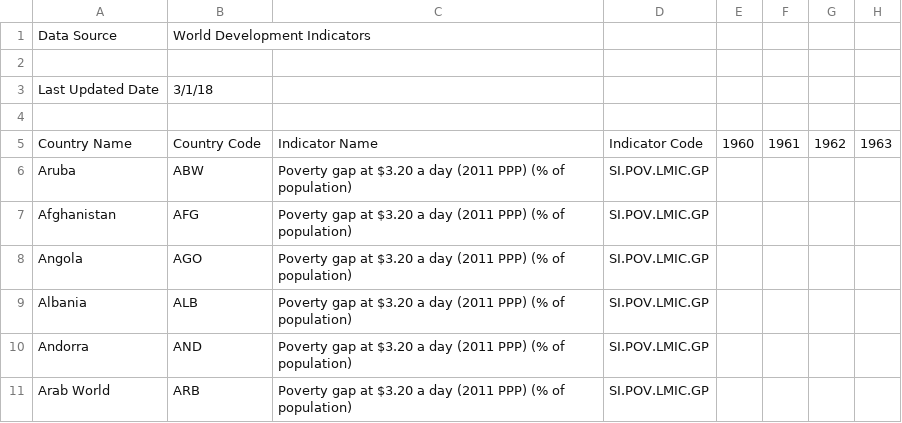
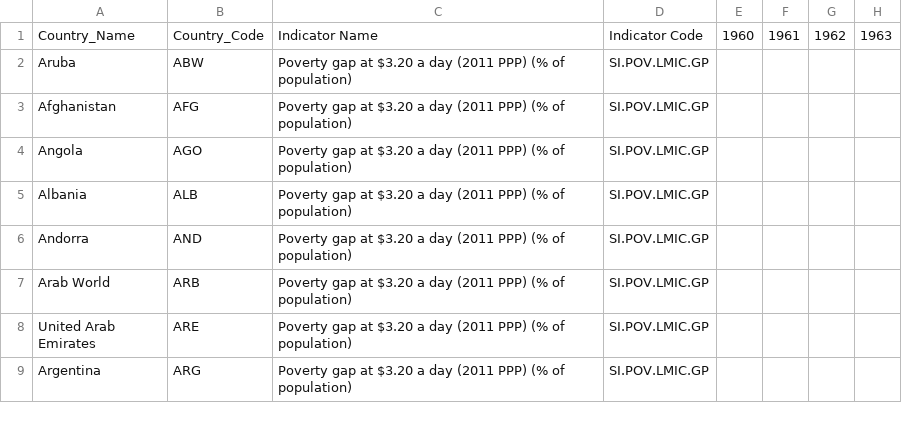
Before and after one commit to espenscheuer/final-project, a CSV file: data/pov.dday.3.20.csv, drawn as a sheet; only a part is shown; the shorter side is filled out with more unchanged rows; removed rows and columns are numbered as before the commit, all else as after; rows hold the shown columns only; the diff names each change by its address in the sheet, - before the commit and + after, or states it on an @@ line.

```diff
--- a/data/pov.dday.3.20.csv
+++ b/data/pov.dday.3.20.csv
-row 1: Data Source | World Development Indicators
-row 2: (empty)
-row 3: Last Updated Date | 3/1/18
-row 4: (empty)
-A1: Country Name
+A1: Country_Name
-B1: Country Code
+B1: Country_Code
```
Also changed, not shown: data/pov.dday.1.09.csv, data/pov.dday.5.50.csv, 4 other files.
